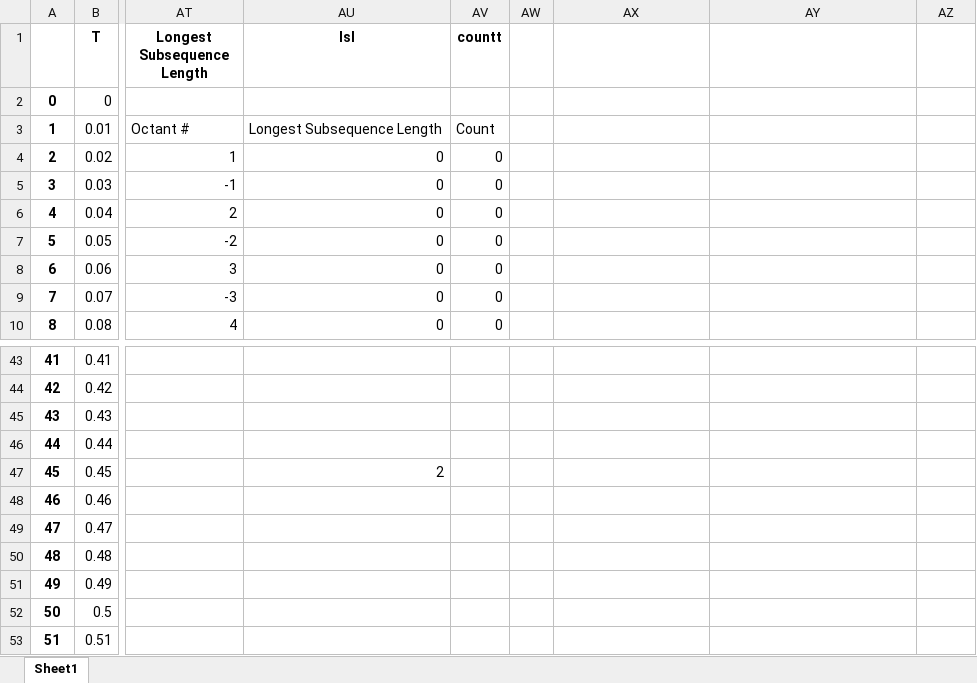
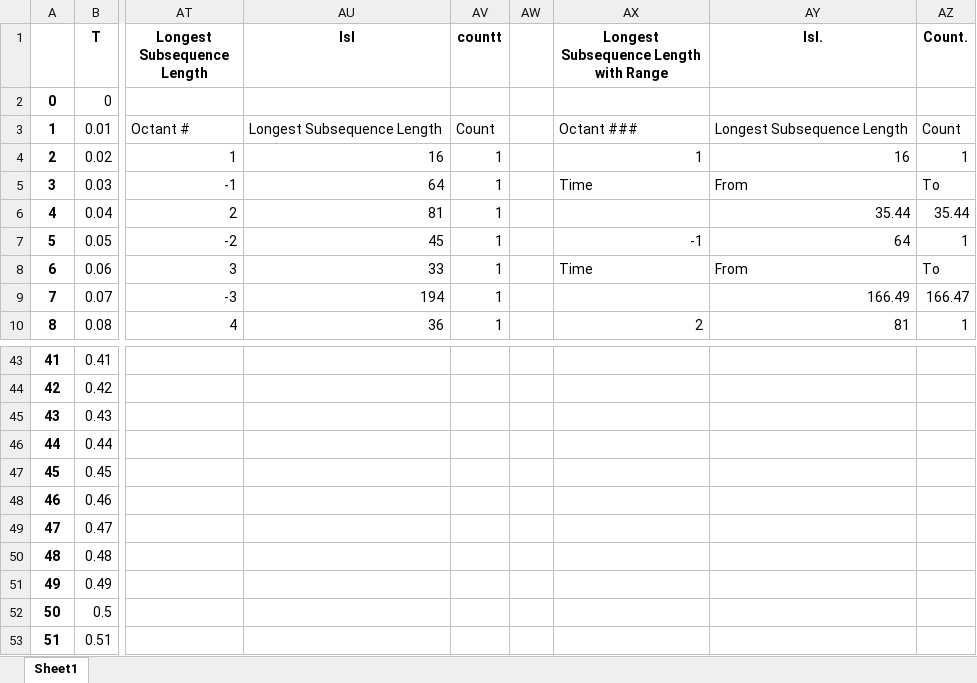
Before and after one commit to harshmangalamv/2001CE24_2022, an Excel workbook: tut07/output/1.0_vel_octant_analysis_mod_5000.xlsx, sheet Sheet1, drawn as a sheet; only a part is shown, gaps mark what is left out; values as stored, in another font and other column widths than the file's, no borders; the diff covers the shown part only; the diff names each change by its address in the sheet, - before the commit and + after, or states it on an @@ line.

```diff
--- a/tut07/output/1.0_vel_octant_analysis_mod_5000.xlsx (sheet Sheet1)
+++ b/tut07/output/1.0_vel_octant_analysis_mod_5000.xlsx (sheet Sheet1)
-AX1: (empty)
+AX1: Longest Subsequence Length with Range
-AY1: (empty)
+AY1: lsl.
-AZ1: (empty)
+AZ1: Count.
-AX3: (empty)
+AX3: Octant ###
-AY3 (lsl.): (empty)
+AY3 (lsl.): Longest Subsequence Length
-AZ3 (Count.): (empty)
+AZ3 (Count.): Count
-AU4 (lsl): 0
+AU4 (lsl): 16
-AV4:AV10 (countt): 0
+AV4:AV10 (countt): 1
-AX4: (empty)
+AX4: 1
-AY4 (lsl.): (empty)
+AY4 (lsl.): 16
-AZ4 (Count.): (empty)
+AZ4 (Count.): 1
-AU5 (lsl): 0
+AU5 (lsl): 64
-AX5: (empty)
+AX5: Time
-AY5 (lsl.): (empty)
+AY5 (lsl.): From
-AZ5 (Count.): (empty)
+AZ5 (Count.): To
-AU6 (lsl): 0
+AU6 (lsl): 81
-AY6 (lsl.): (empty)
+AY6 (lsl.): 35.44
-AZ6 (Count.): (empty)
+AZ6 (Count.): 35.44
-AU7 (lsl): 0
+AU7 (lsl): 45
-AX7: (empty)
+AX7: -1
-AY7 (lsl.): (empty)
+AY7 (lsl.): 64
-AZ7 (Count.): (empty)
+AZ7 (Count.): 1
-AU8 (lsl): 0
+AU8 (lsl): 33
-AX8: (empty)
+AX8: Time
-AY8 (lsl.): (empty)
+AY8 (lsl.): From
-AZ8 (Count.): (empty)
+AZ8 (Count.): To
-AU9 (lsl): 0
+AU9 (lsl): 194
-AY9 (lsl.): (empty)
+AY9 (lsl.): 166.49
-AZ9 (Count.): (empty)
+AZ9 (Count.): 166.47
-AU10 (lsl): 0
+AU10 (lsl): 36
-AX10: (empty)
+AX10: 2
-AY10 (lsl.): (empty)
+AY10 (lsl.): 81
-AZ10 (Count.): (empty)
+AZ10 (Count.): 1
-AU47 (lsl): 2
+AU47 (lsl): (empty)
```
Also changed, not shown: 47 edited cells elsewhere in this sheet, tut07/output/2.0_vel_octant_analysis_mod_5000.xlsx, tut07/output/3.0_vel_octant_analysis_mod_5000.xlsx, 19 other files.
